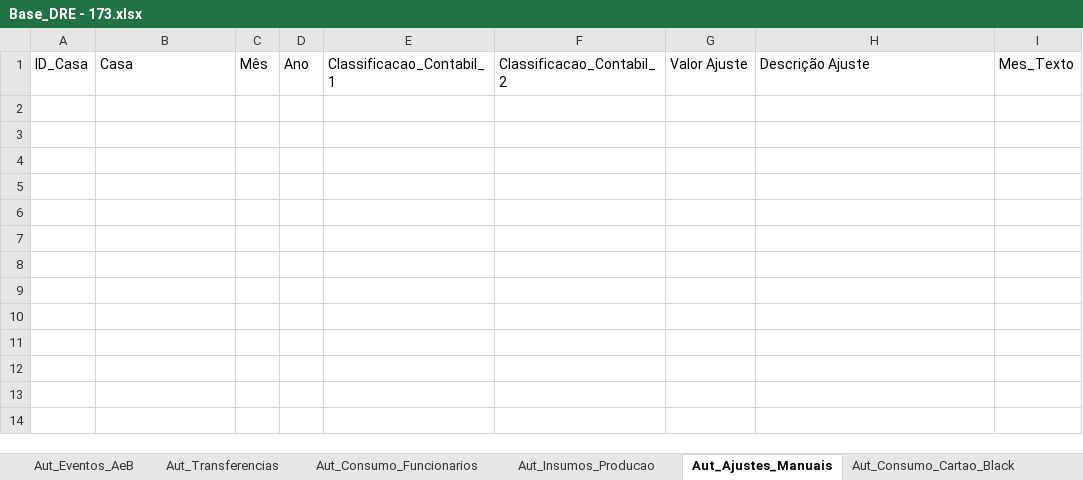
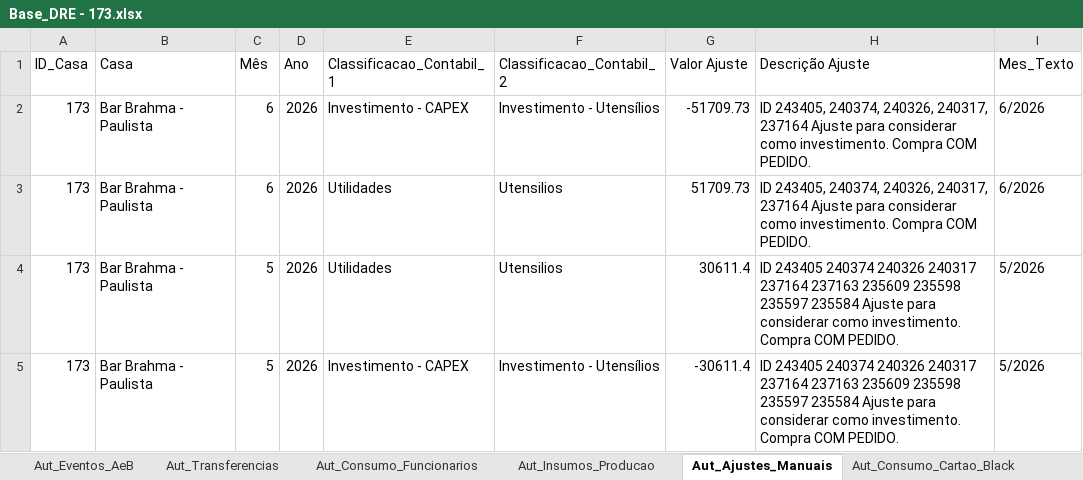
Before and after one commit to Fabrica-de-Bares/dashboard_fb, an Excel workbook: assets/sheets/Base_DRE - 173.xlsx, sheet Aut_Ajustes_Manuais, drawn as a sheet; values as stored, in another font and other column widths than the file's, no borders; the diff names each change by its address in the sheet, - before the commit and + after, or states it on an @@ line.

```diff
--- a/assets/sheets/Base_DRE - 173.xlsx (sheet Aut_Ajustes_Manuais)
+++ b/assets/sheets/Base_DRE - 173.xlsx (sheet Aut_Ajustes_Manuais)
+row 2: 173 | Bar Brahma - Paulista | 6 | 2026 | Investimento - CAPEX | Investimento - Utensílios | -51709.73 | ID 243405, 240374, 240326, 240317, 237164 Ajuste para considerar como investimento. Compra COM PEDIDO. | 6/2026
+row 3: 173 | Bar Brahma - Paulista | 6 | 2026 | Utilidades | Utensilios | 51709.73 | ID 243405, 240374, 240326, 240317, 237164 Ajuste para considerar como investimento. Compra COM PEDIDO. | 6/2026
+row 4: 173 | Bar Brahma - Paulista | 5 | 2026 | Utilidades | Utensilios | 30611.4 | ID 243405 240374 240326 240317 237164 237163 235609 235598 235597 235584 Ajuste para considerar como investimento. Compra COM PEDIDO. | 5/2026
+row 5: 173 | Bar Brahma - Paulista | 5 | 2026 | Investimento - CAPEX | Investimento - Utensílios | -30611.4 | ID 243405 240374 240326 240317 237164 237163 235609 235598 235597 235584 Ajuste para considerar como investimento. Compra COM PEDIDO. | 5/2026
```
Also changed, not shown: sheet DRE, sheet Aut_BlueMe_Sem_Pedido, sheet Aut_Precos_Insumos, sheet Aut_Folha, sheet Aut_Precos_Consolidados_Mes, sheet Aut_BlueMe_Com_Pedido, 5 more sheets, hidden cells, charts or pictures, 2 other files.
